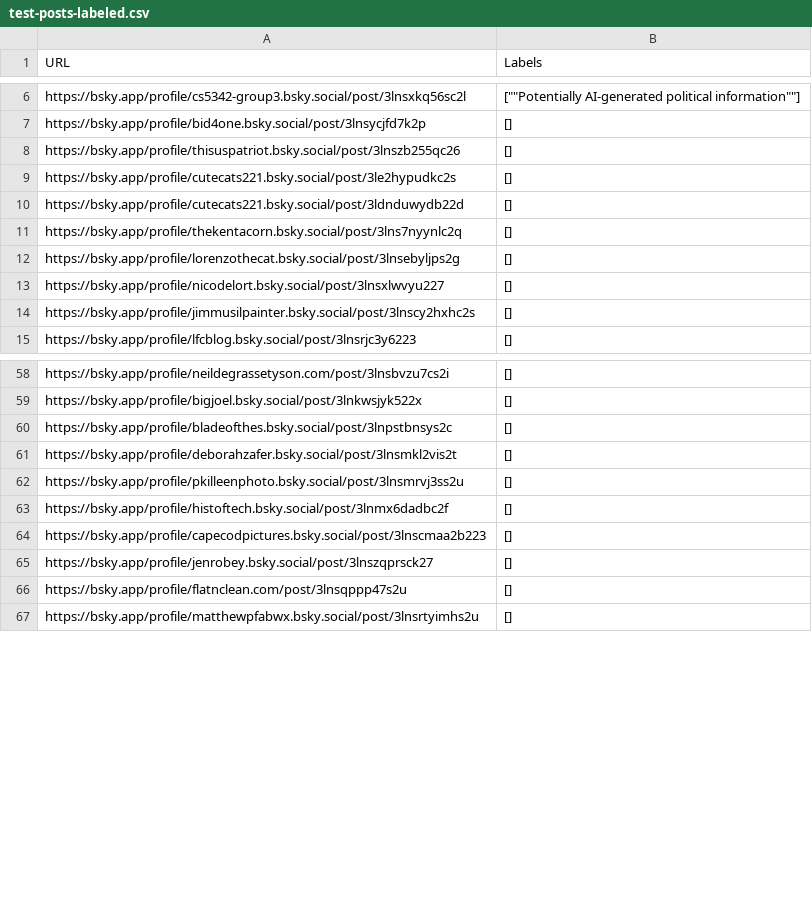
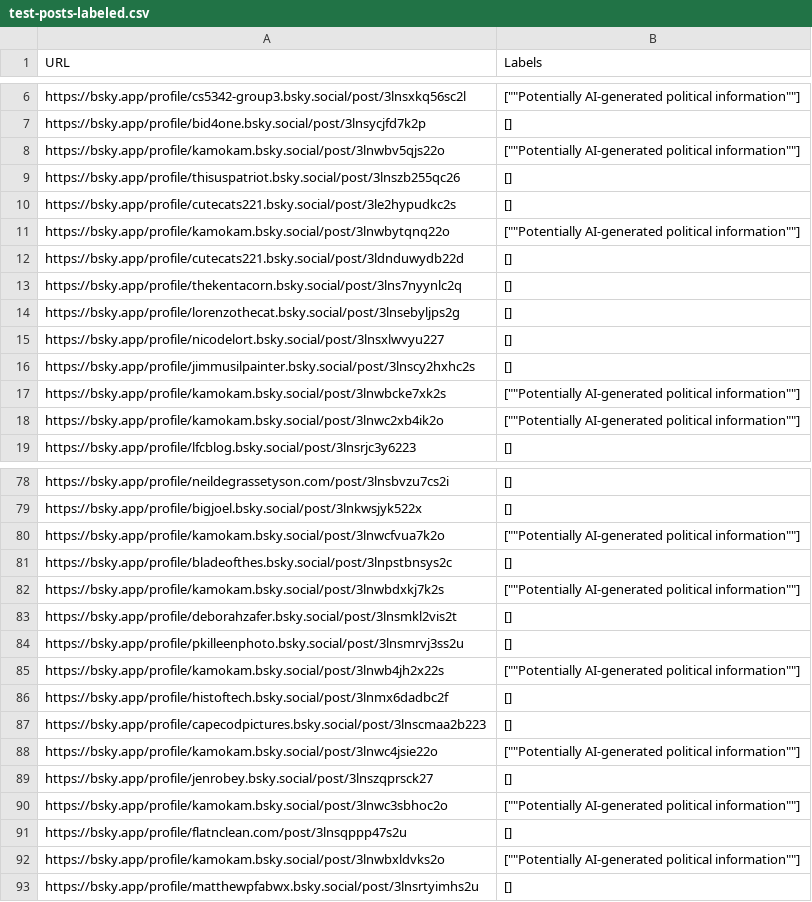
Before and after one commit to aaldayarova/bluesky-labeler, a CSV file: policy-labeler/test-posts-labeled.csv, drawn as a sheet; only a part is shown, gaps mark what is left out; the diff covers the shown part only.

Commit message:
Add a bunch of fake political AI posts

```diff
--- a/policy-labeler/test-posts-labeled.csv
+++ b/policy-labeler/test-posts-labeled.csv
@@ -7,4 +7,6 @@ https://bsky.app/profile/cs5342-group3.bsky.social/post/3lnsxkq56sc2l, [""Potent
 https://bsky.app/profile/bid4one.bsky.social/post/3lnsycjfd7k2p, []
+https://bsky.app/profile/kamokam.bsky.social/post/3lnwbv5qjs22o, [""Potentially AI-generated political information""]
 https://bsky.app/profile/thisuspatriot.bsky.social/post/3lnszb255qc26, []
 https://bsky.app/profile/cutecats221.bsky.social/post/3le2hypudkc2s, []
+https://bsky.app/profile/kamokam.bsky.social/post/3lnwbytqnq22o, [""Potentially AI-generated political information""]
 https://bsky.app/profile/cutecats221.bsky.social/post/3ldnduwydb22d, []
@@ -14,2 +16,4 @@ https://bsky.app/profile/nicodelort.bsky.social/post/3lnsxlwvyu227, []
 https://bsky.app/profile/jimmusilpainter.bsky.social/post/3lnscy2hxhc2s, []
+https://bsky.app/profile/kamokam.bsky.social/post/3lnwbcke7xk2s, [""Potentially AI-generated political information""]
+https://bsky.app/profile/kamokam.bsky.social/post/3lnwc2xb4ik2o, [""Potentially AI-generated political information""]
 https://bsky.app/profile/lfcblog.bsky.social/post/3lnsrjc3y6223, []
@@ -59,9 +79,15 @@ https://bsky.app/profile/neildegrassetyson.com/post/3lnsbvzu7cs2i, []
 https://bsky.app/profile/bigjoel.bsky.social/post/3lnkwsjyk522x, []
+https://bsky.app/profile/kamokam.bsky.social/post/3lnwcfvua7k2o, [""Potentially AI-generated political information""]
 https://bsky.app/profile/bladeofthes.bsky.social/post/3lnpstbnsys2c, []
+https://bsky.app/profile/kamokam.bsky.social/post/3lnwbdxkj7k2s, [""Potentially AI-generated political information""]
 https://bsky.app/profile/deborahzafer.bsky.social/post/3lnsmkl2vis2t, []
 https://bsky.app/profile/pkilleenphoto.bsky.social/post/3lnsmrvj3ss2u, []
+https://bsky.app/profile/kamokam.bsky.social/post/3lnwb4jh2x22s, [""Potentially AI-generated political information""]
 https://bsky.app/profile/histoftech.bsky.social/post/3lnmx6dadbc2f, []
 https://bsky.app/profile/capecodpictures.bsky.social/post/3lnscmaa2b223, []
+https://bsky.app/profile/kamokam.bsky.social/post/3lnwc4jsie22o, [""Potentially AI-generated political information""]
 https://bsky.app/profile/jenrobey.bsky.social/post/3lnszqprsck27, []
+https://bsky.app/profile/kamokam.bsky.social/post/3lnwc3sbhoc2o, [""Potentially AI-generated political information""]
 https://bsky.app/profile/flatnclean.com/post/3lnsqppp47s2u, []
+https://bsky.app/profile/kamokam.bsky.social/post/3lnwbxldvks2o, [""Potentially AI-generated political information""]
 https://bsky.app/profile/matthewpfabwx.bsky.social/post/3lnsrtyimhs2u, []
```
Also changed, not shown: 16 added rows elsewhere in this file.
